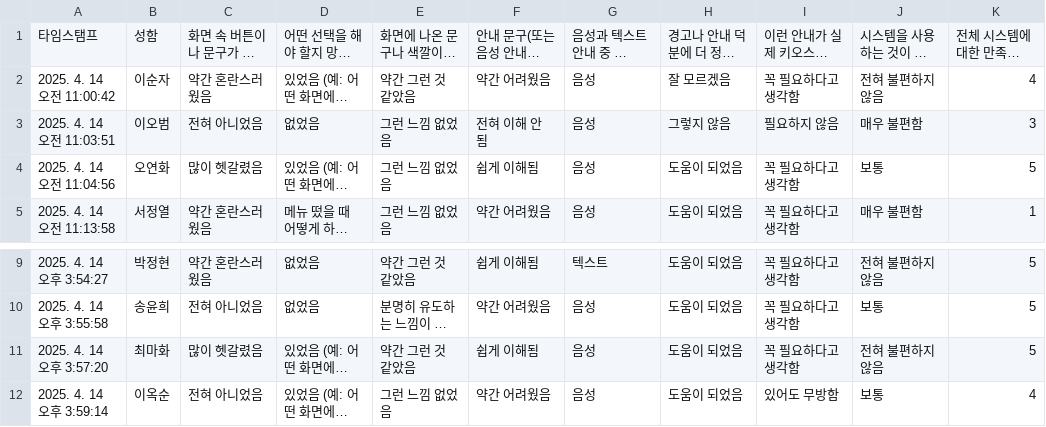
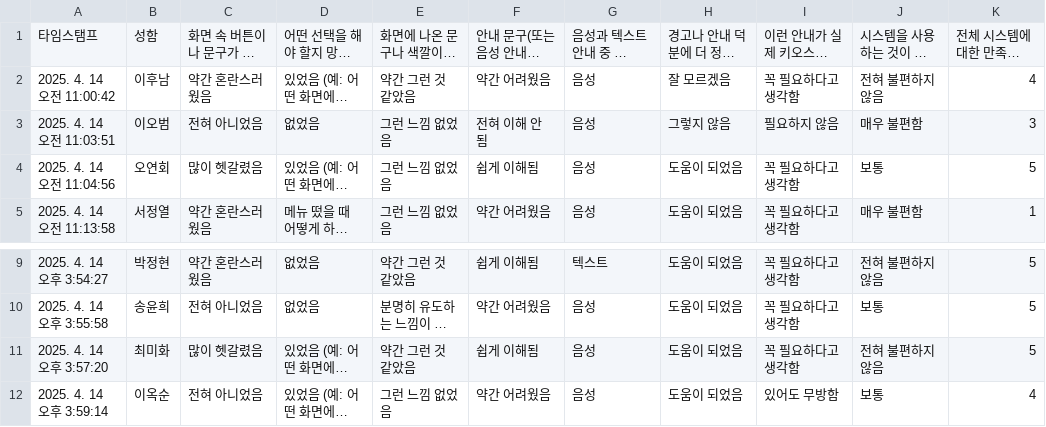
Before and after one commit to ds-sujin/Dark_pattern_Detection, a CSV file: ABtest/raw/체험 후 작성 사항(응답) - 설문지 응답 시트1.csv, drawn as a sheet; only a part is shown, gaps mark what is left out; long unchanged cells end in …; the diff names each change by its address in the sheet, - before the commit and + after, or states it on an @@ line.

```diff
--- a/ABtest/raw/체험 후 작성 사항(응답) - 설문지 응답 시트1.csv
+++ b/ABtest/raw/체험 후 작성 사항(응답) - 설문지 응답 시트1.csv
-B2: 이순자
+B2: 이후남
-B4: 오연화
+B4: 오연회
-B11: 최마화
+B11: 최미화
```
Also changed, not shown: 7 other files.
